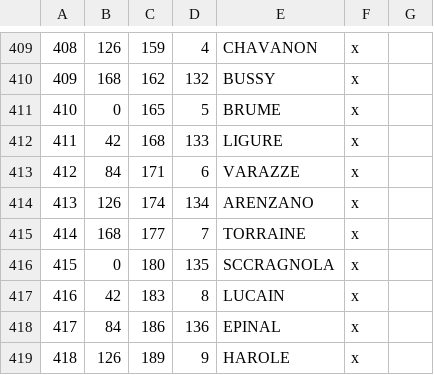
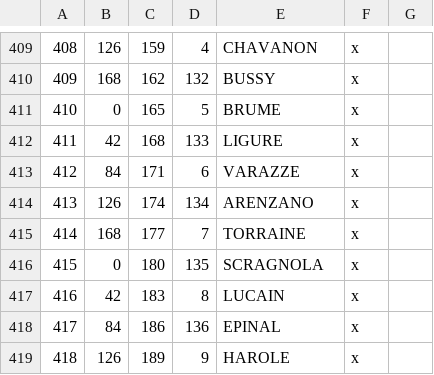
Before and after one commit to WackySlackyIV/Fodlan-CK3, a CSV file: map_data/definition.csv, drawn as a sheet; only a part is shown, gaps mark what is left out.

```diff
--- a/map_data/definition.csv
+++ b/map_data/definition.csv
@@ -415,3 +415,3 @@
 414;168;177;7;TORRAINE;x ;
-415;0;180;135;SCCRAGNOLA;x;
+415;0;180;135;SCRAGNOLA;x;
 416;42;183;8;LUCAIN;x;
```
Also changed, not shown: 6 other files.
